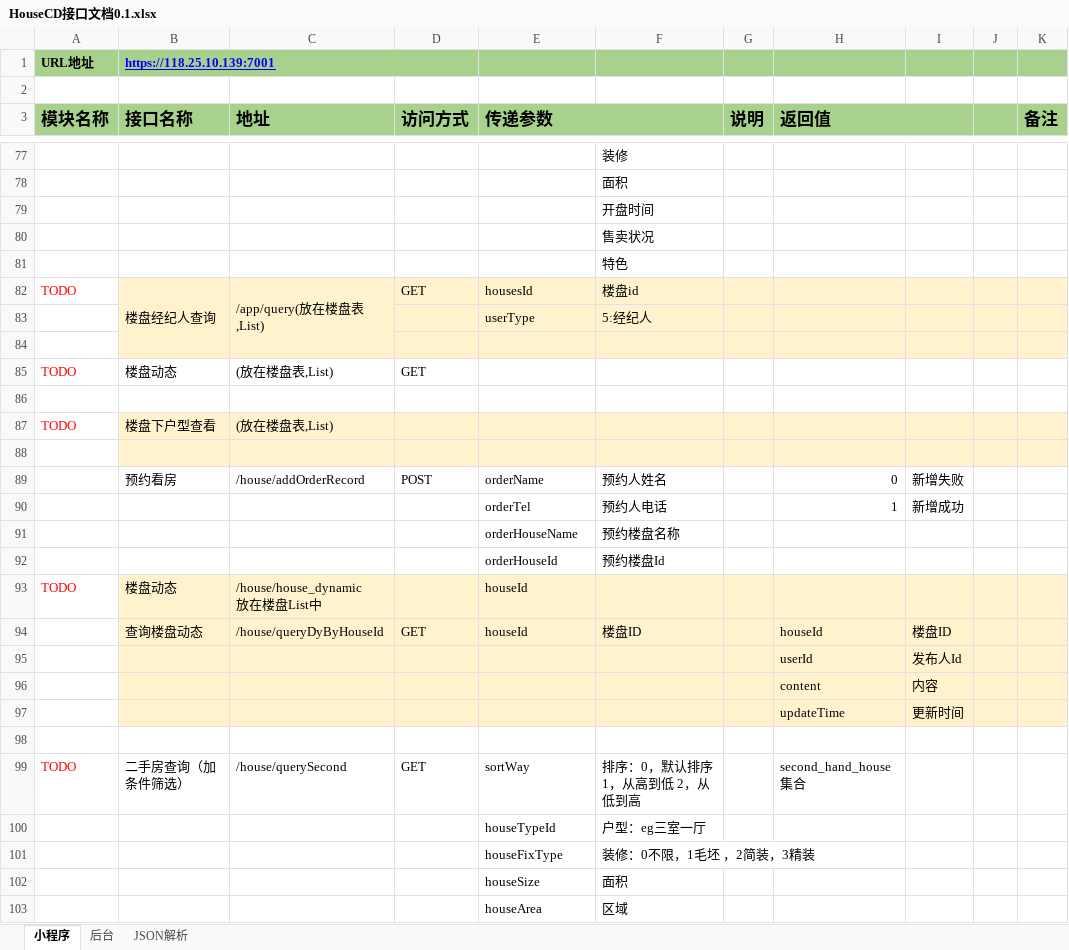
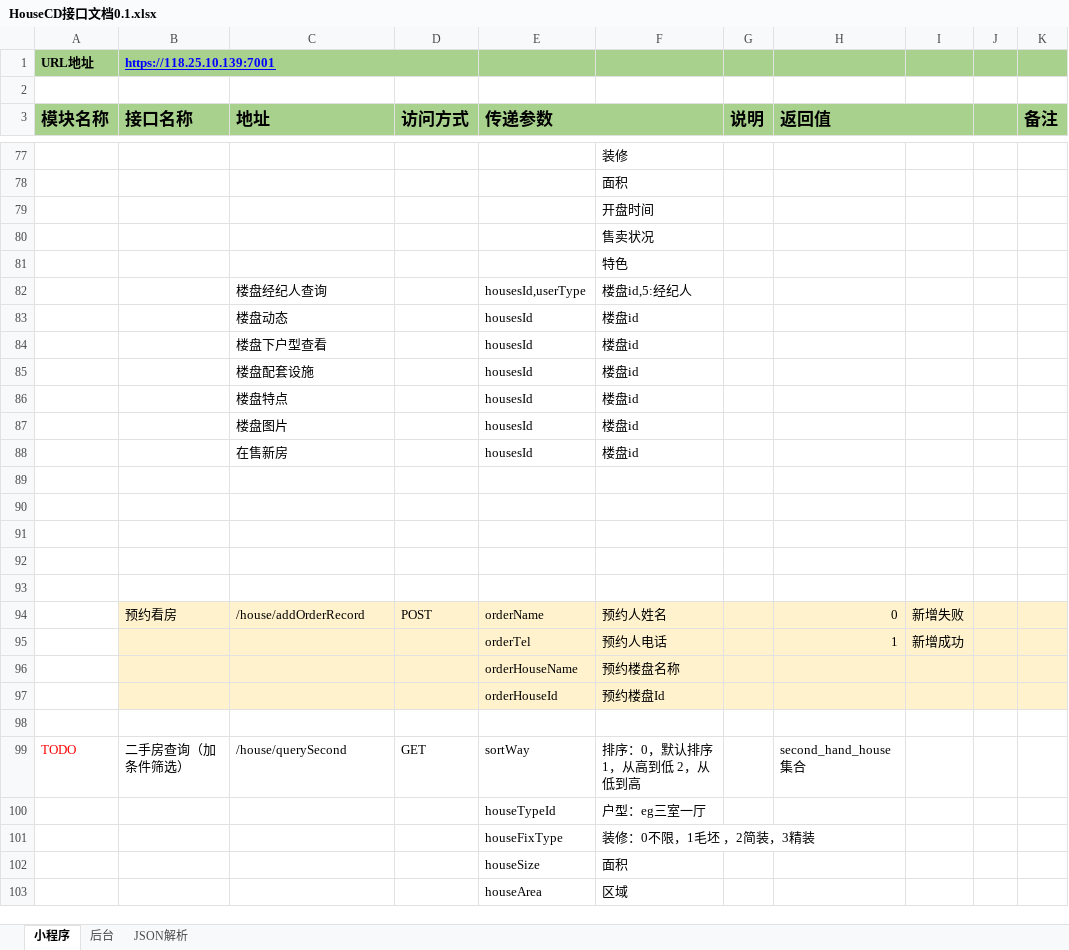
Before and after one commit to First-Org-hy/RepositoryHY, an Excel workbook: src/sql/HouseCD接口文档0.1.xlsx, sheet 小程序, drawn as a sheet; only a part is shown, gaps mark what is left out; values as stored, in another font and other column widths than the file's, no borders; removed rows and columns are numbered as before the commit, all else as after; ↵ is a line break in a cell; the diff covers the shown part only; the diff names each change by its address in the sheet, - before the commit and + after, or states it on an @@ line.

```diff
--- a/src/sql/HouseCD接口文档0.1.xlsx (sheet 小程序)
+++ b/src/sql/HouseCD接口文档0.1.xlsx (sheet 小程序)
-row 82: TODO | 楼盘经纪人查询 | /app/query(放在楼盘表,List) | GET | housesId | 楼盘id
-row 83:  |  |  |  | userType | 5:经纪人
+row 82:  |  | 楼盘经纪人查询 |  | housesId,userType | 楼盘id,5:经纪人
+row 83:  |  | 楼盘动态 |  | housesId | 楼盘id
+row 84:  |  | 楼盘下户型查看 |  | housesId | 楼盘id
+row 85:  |  | 楼盘配套设施 |  | housesId | 楼盘id
+row 86:  |  | 楼盘特点 |  | housesId | 楼盘id
+row 87:  |  | 楼盘图片 |  | housesId | 楼盘id
+row 88:  |  | 在售新房 |  | housesId | 楼盘id
-B89:K89 fill: #FFF2CC
+B89:K89 fill: none
-row 85: TODO | 楼盘动态 | (放在楼盘表,List) | GET
-row 91: TODO | 楼盘下户型查看 | (放在楼盘表,List)
+row 91: (empty)
-B91:K91 fill: #FFF2CC
+B91:K91 fill: none
+row 92: (empty)
-B93:K93 fill: #FFF2CC
+B93:K93 fill: none
-B94:K97 fill: none
+B94:K97 fill: #FFF2CC
-row 93: TODO | 楼盘动态 | /house/house_dynamic ↵ 放在楼盘List中 |  | houseId
-row 94:  | 查询楼盘动态 | /house/queryDyByHouseId | GET | houseId | 楼盘ID |  | houseId | 楼盘ID
-row 95:  |  |  |  |  |  |  | userId | 发布人Id
-row 96:  |  |  |  |  |  |  | content | 内容
-row 97:  |  |  |  |  |  |  | updateTime | 更新时间
```
Also changed, not shown: 4 edited cells and merged cells elsewhere in this sheet, sheet 后台, 3 other files.
